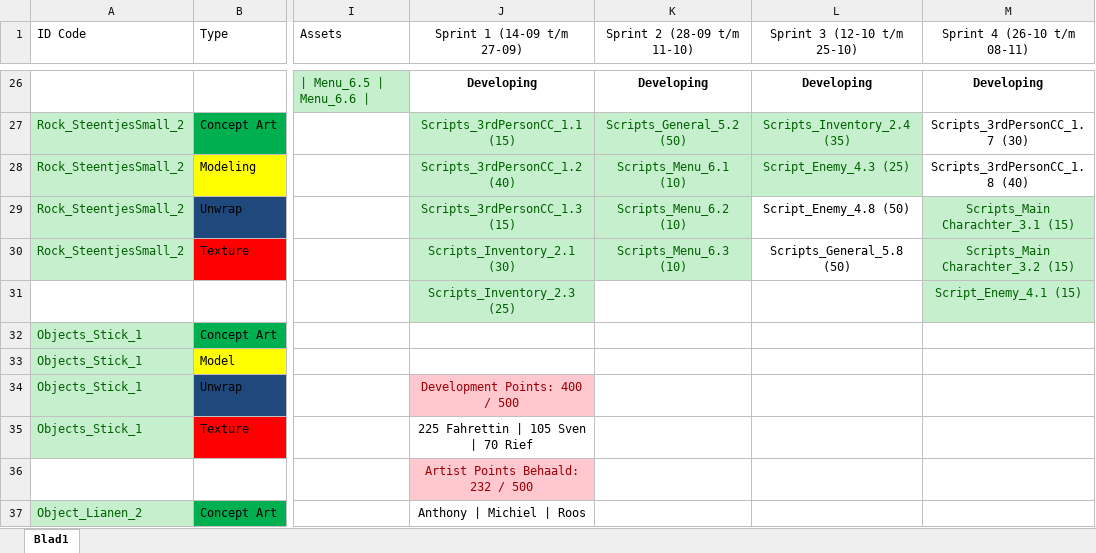
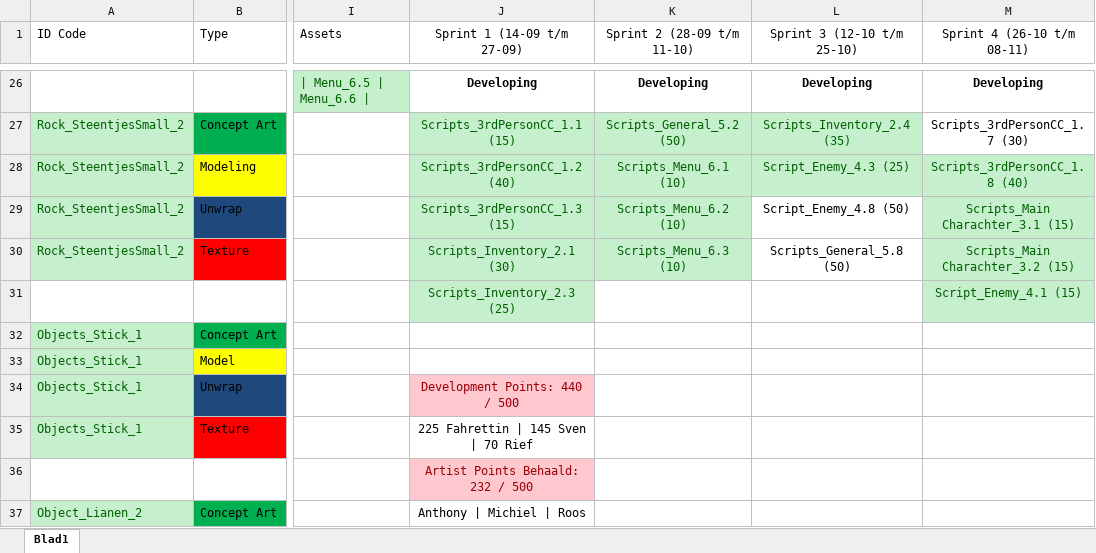
Before and after one commit to Fahrettin52/Game-Lab-1.1, an Excel workbook: Algemeen/Asset List Game-Lab 1.xlsx, sheet Blad1, drawn as a sheet; only a part is shown, gaps mark what is left out; values as stored, in another font and other column widths than the file's, no borders; the diff names each change by its address in the sheet, - before the commit and + after, or states it on an @@ line.

Commit message:
Unity Secenes in elkaar gezet en asset list up to date

```diff
--- a/Algemeen/Asset List Game-Lab 1.xlsx (sheet Blad1)
+++ b/Algemeen/Asset List Game-Lab 1.xlsx (sheet Blad1)
@@ M28 fill: none → #C6EFCE, text colour: black → #006100 @@
-J34 (Sprint 1 (14-09 t/m 27-09)): Development Points: 400 / 500
+J34 (Sprint 1 (14-09 t/m 27-09)): Development Points: 440 / 500
-J35 (Sprint 1 (14-09 t/m 27-09)): 225 Fahrettin | 105 Sven | 70 Rief
+J35 (Sprint 1 (14-09 t/m 27-09)): 225 Fahrettin | 145 Sven | 70 Rief
```
Also changed, not shown: 18 other files.
